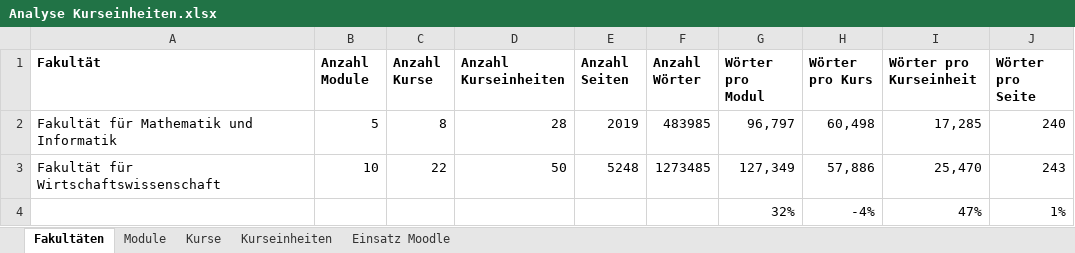
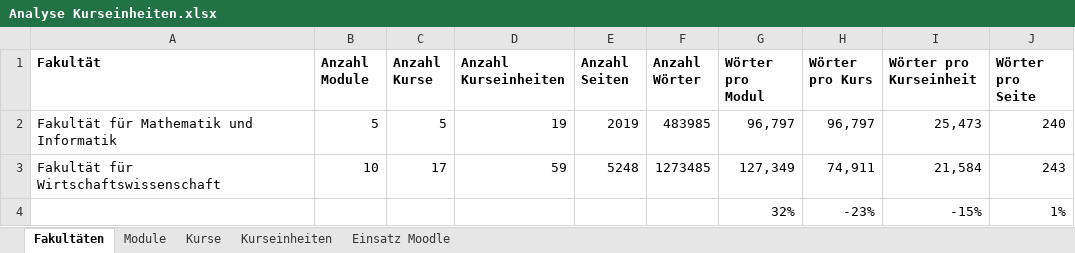
Before and after one commit to Laemmermann/BA, an Excel workbook: Vorbereitung/Analyse Kurseinheiten.xlsx, sheet Fakultäten, drawn as a sheet; values as stored, in another font and other column widths than the file's, no borders; conditional formats not drawn; the diff names each change by its address in the sheet, - before the commit and + after, or states it on an @@ line.

```diff
--- a/Vorbereitung/Analyse Kurseinheiten.xlsx (sheet Fakultäten)
+++ b/Vorbereitung/Analyse Kurseinheiten.xlsx (sheet Fakultäten)
-C2 (Anzahl Kurse): 8
+C2 (Anzahl Kurse): 5
-D2 (Anzahl Kurseinheiten): 28
+D2 (Anzahl Kurseinheiten): 19
-H2 (Wörter pro Kurs): 60,498
+H2 (Wörter pro Kurs): 96,797
-I2 (Wörter pro Kurseinheit): 17,285
+I2 (Wörter pro Kurseinheit): 25,473
-C3 (Anzahl Kurse): 22
+C3 (Anzahl Kurse): 17
-D3 (Anzahl Kurseinheiten): 50
+D3 (Anzahl Kurseinheiten): 59
-H3 (Wörter pro Kurs): 57,886
+H3 (Wörter pro Kurs): 74,911
-I3 (Wörter pro Kurseinheit): 25,470
+I3 (Wörter pro Kurseinheit): 21,584
-H4 (Wörter pro Kurs): -4%
+H4 (Wörter pro Kurs): -23%
-I4 (Wörter pro Kurseinheit): 47%
+I4 (Wörter pro Kurseinheit): -15%
```
Also changed, not shown: sheet Kurse, sheet Kurseinheiten, sheet Module, formulas that keep their value, hidden cells, 19 other files.
